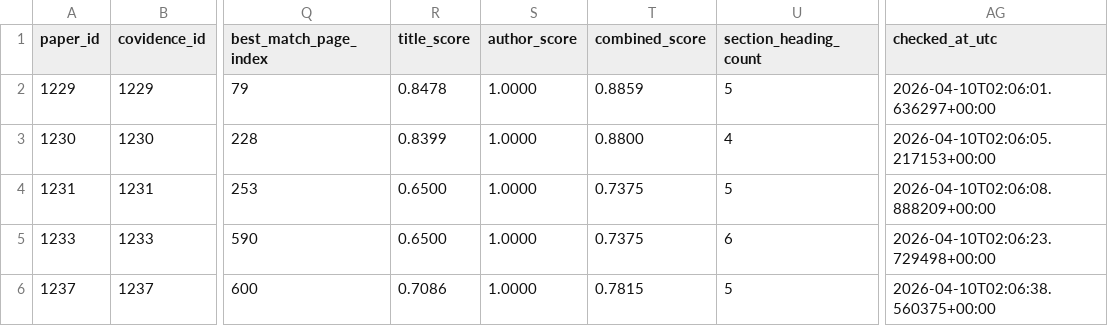
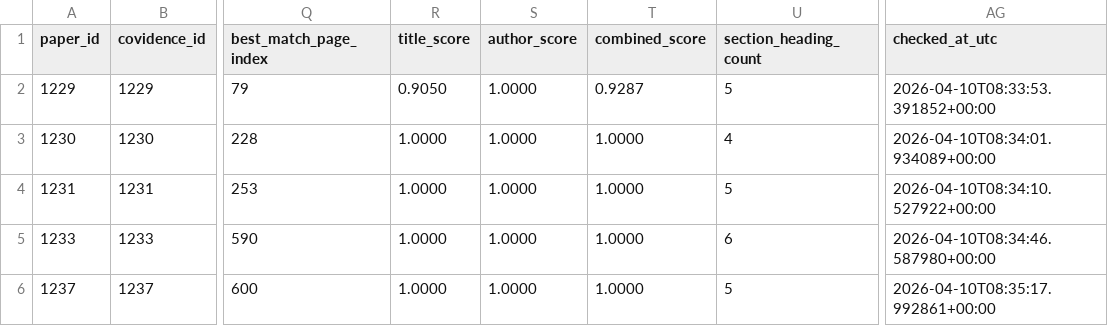
Before and after one commit to ManfrediC/sps-review, a CSV file: qa/trimming/reports/batch_003/proceedings_text_qc_registry.csv, drawn as a sheet; only a part is shown, gaps mark what is left out; the diff covers the shown part only; the diff names each change by its address in the sheet, - before the commit and + after, or states it on an @@ line.

```diff
--- a/qa/trimming/reports/batch_003/proceedings_text_qc_registry.csv
+++ b/qa/trimming/reports/batch_003/proceedings_text_qc_registry.csv
-R2 (title_score): 0.8478
+R2 (title_score): 0.9050
-T2 (combined_score): 0.8859
+T2 (combined_score): 0.9287
-AG2 (checked_at_utc): 2026-04-10T02:06:01.636297+00:00
+AG2 (checked_at_utc): 2026-04-10T08:33:53.391852+00:00
-R3 (title_score): 0.8399
+R3 (title_score): 1.0000
-T3 (combined_score): 0.8800
+T3 (combined_score): 1.0000
-AG3 (checked_at_utc): 2026-04-10T02:06:05.217153+00:00
+AG3 (checked_at_utc): 2026-04-10T08:34:01.934089+00:00
-R4:R5 (title_score): 0.6500
+R4:R5 (title_score): 1.0000
-T4:T5 (combined_score): 0.7375
+T4:T5 (combined_score): 1.0000
-AG4 (checked_at_utc): 2026-04-10T02:06:08.888209+00:00
+AG4 (checked_at_utc): 2026-04-10T08:34:10.527922+00:00
-AG5 (checked_at_utc): 2026-04-10T02:06:23.729498+00:00
+AG5 (checked_at_utc): 2026-04-10T08:34:46.587980+00:00
-R6 (title_score): 0.7086
+R6 (title_score): 1.0000
-T6 (combined_score): 0.7815
+T6 (combined_score): 1.0000
-AG6 (checked_at_utc): 2026-04-10T02:06:38.560375+00:00
+AG6 (checked_at_utc): 2026-04-10T08:35:17.992861+00:00
```
Also changed, not shown: 1 added row and 12 edited cells elsewhere in this file, qa/trimming/reports/batch_002/proceedings_text_qc_registry.csv, qa/trimming/reports/batch_002/text_trim_registry.csv, 36 other files.
